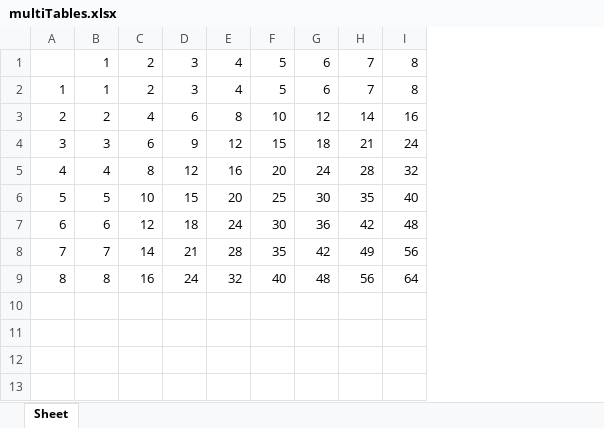
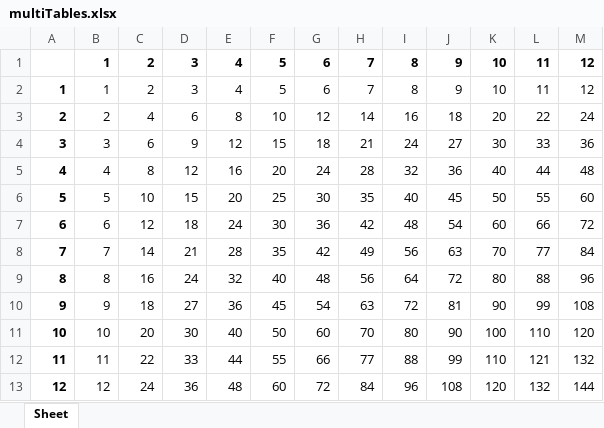
Before and after one commit to EpicureanHeron/AutomateTheBoringStuffActivities, an Excel workbook: 12_ExcelSpreadsheets/multiTables.xlsx, sheet Sheet, drawn as a sheet; values as stored, in another font and other column widths than the file's, no borders; the diff names each change by its address in the sheet, - before the commit and + after, or states it on an @@ line.

Commit message:
added styling to multiplication table project

```diff
--- a/12_ExcelSpreadsheets/multiTables.xlsx (sheet Sheet)
+++ b/12_ExcelSpreadsheets/multiTables.xlsx (sheet Sheet)
+column J, rows 1-9: 9 | 9 | 18 | 27 | 36 | 45 | 54 | 63 | 72
+column K, rows 1-9: 10 | 10 | 20 | 30 | 40 | 50 | 60 | 70 | 80
+column L, rows 1-9: 11 | 11 | 22 | 33 | 44 | 55 | 66 | 77 | 88
+column M, rows 1-9: 12 | 12 | 24 | 36 | 48 | 60 | 72 | 84 | 96
-B1:I1 bold: off
+B1:I1 bold: on
-A2:A9 bold: off
+A2:A9 bold: on
+row 10: 9 | 9 | 18 | 27 | 36 | 45 | 54 | 63 | 72 | 81 | 90 | 99 | 108
+row 11: 10 | 10 | 20 | 30 | 40 | 50 | 60 | 70 | 80 | 90 | 100 | 110 | 120
+row 12: 11 | 11 | 22 | 33 | 44 | 55 | 66 | 77 | 88 | 99 | 110 | 121 | 132
+row 13: 12 | 12 | 24 | 36 | 48 | 60 | 72 | 84 | 96 | 108 | 120 | 132 | 144
```
Also changed, not shown: 2 other files.
